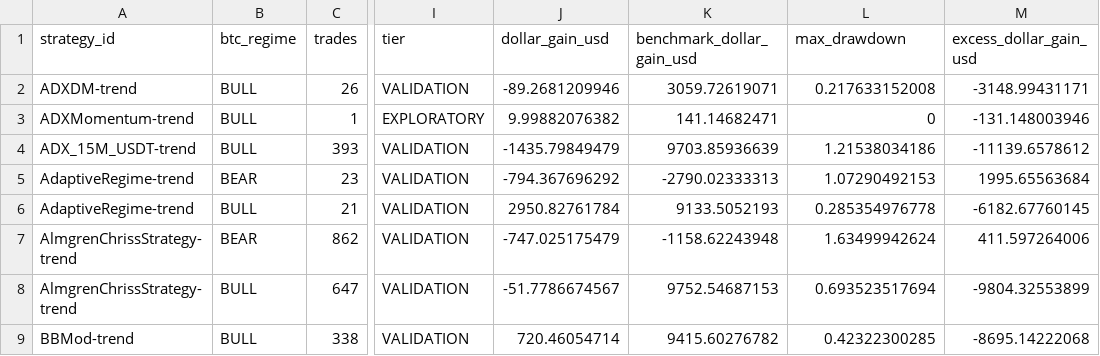
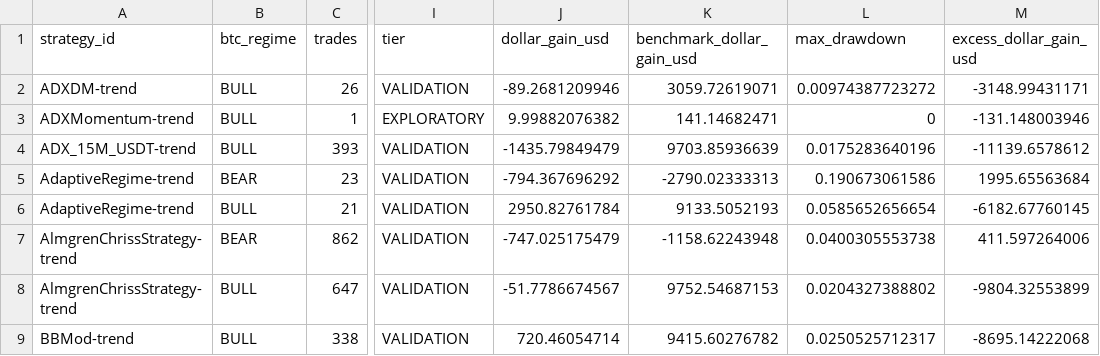
Before and after one commit to M1ch43lV/strategy-audit, a CSV file: results/regime/specialist_evaluation/model3/btc_specialist_table.csv, drawn as a sheet; only a part is shown, gaps mark what is left out; the diff names each change by its address in the sheet, - before the commit and + after, or states it on an @@ line.

```diff
--- a/results/regime/specialist_evaluation/model3/btc_specialist_table.csv
+++ b/results/regime/specialist_evaluation/model3/btc_specialist_table.csv
-L2 (max_drawdown): 0.217633152008
+L2 (max_drawdown): 0.00974387723272
-L4 (max_drawdown): 1.21538034186
+L4 (max_drawdown): 0.0175283640196
-L5 (max_drawdown): 1.07290492153
+L5 (max_drawdown): 0.190673061586
-L6 (max_drawdown): 0.285354976778
+L6 (max_drawdown): 0.0585652656654
-L7 (max_drawdown): 1.63499942624
+L7 (max_drawdown): 0.0400305553738
-L8 (max_drawdown): 0.693523517694
+L8 (max_drawdown): 0.0204327388802
-L9 (max_drawdown): 0.42322300285
+L9 (max_drawdown): 0.0250525712317
```
Also changed, not shown: results/regime/specialist_evaluation/btc_specialist_table.csv, results/regime/specialist_evaluation/coin_specialist_table.csv, 9 other files.
